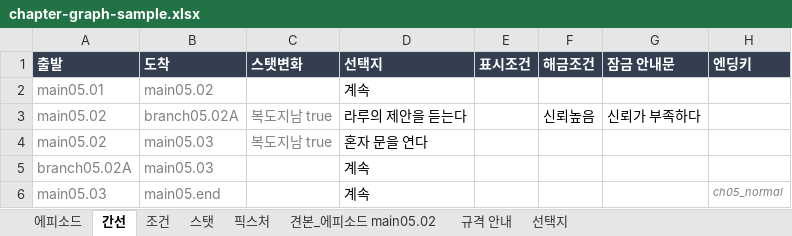
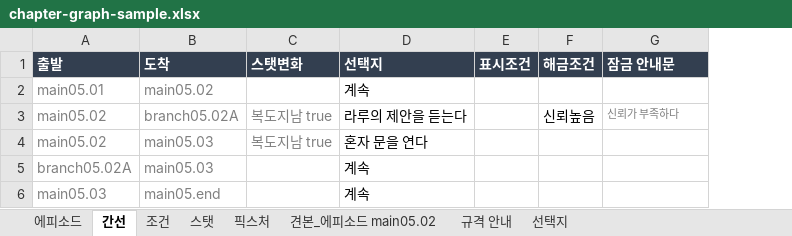
Before and after one commit to 123456789qwaszx/VNStoryEditor_avalonia, an Excel workbook: docs/chapter-graph-sample.xlsx, sheet 간선, drawn as a sheet; values as stored, in another font and other column widths than the file's, no borders; the diff names each change by its address in the sheet, - before the commit and + after, or states it on an @@ line.

```diff
--- a/docs/chapter-graph-sample.xlsx (sheet 간선)
+++ b/docs/chapter-graph-sample.xlsx (sheet 간선)
-column H (엔딩키), row 6: ch05_normal
@@ G3 italic: off → on, text colour: black → #7F7F7F, text size: smaller @@
```
Also changed, not shown: sheet 에피소드, sheet 스탯, 36 other files.
